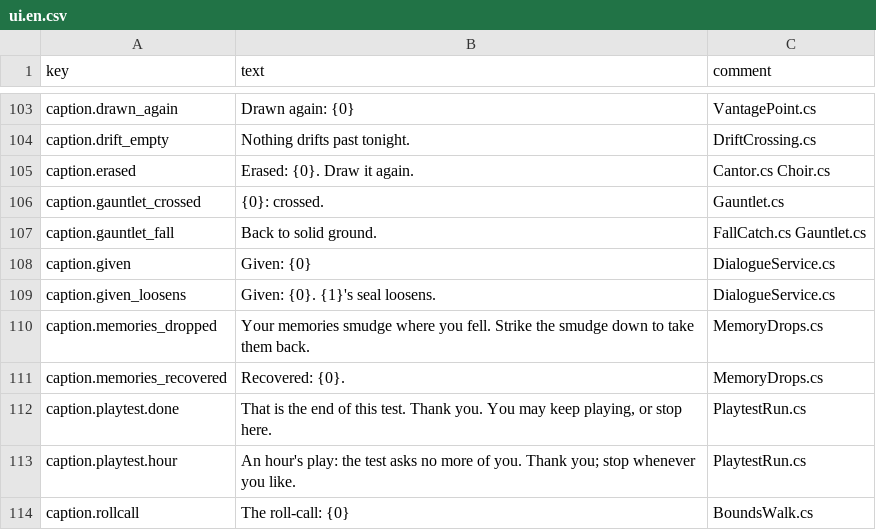
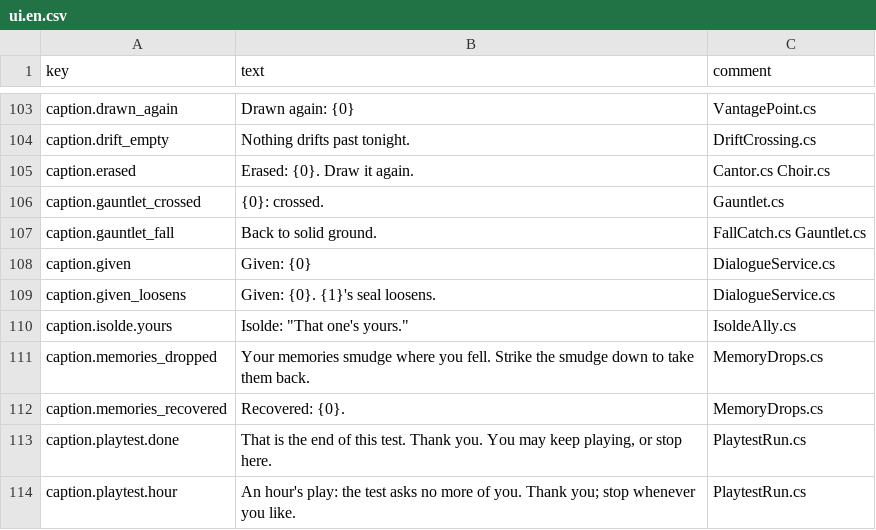
Before and after one commit to lakshgupta8/LastCartographer, a CSV file: LastCartographer/Assets/_Project/Settings/Localization/ui.en.csv, drawn as a sheet; only a part is shown, gaps mark what is left out; the shorter side is filled out with more unchanged rows; the diff names each change by its address in the sheet, - before the commit and + after, or states it on an @@ line.

```diff
--- a/LastCartographer/Assets/_Project/Settings/Localization/ui.en.csv
+++ b/LastCartographer/Assets/_Project/Settings/Localization/ui.en.csv
+row 110: caption.isolde.yours | Isolde: "That one's yours." | IsoldeAlly.cs
```
Also changed, not shown: LastCartographer/Assets/_Project/Dialogue/Localisation/en-XA.csv, 8 other files.
